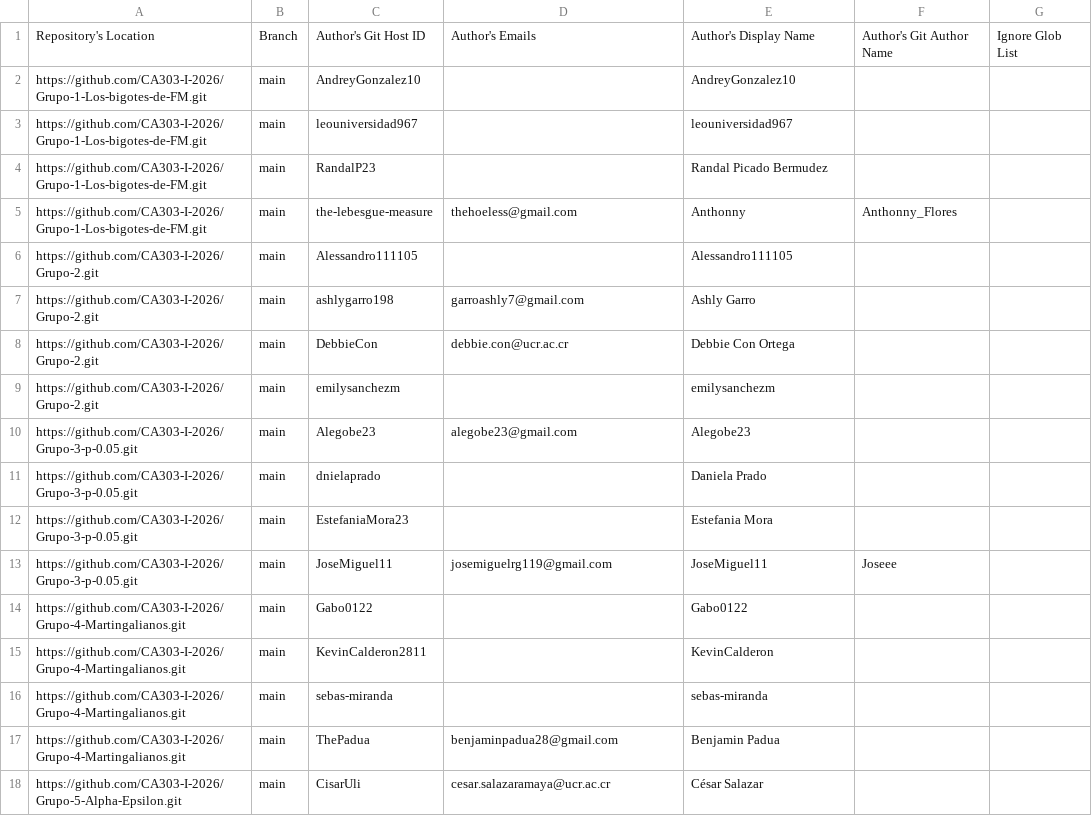
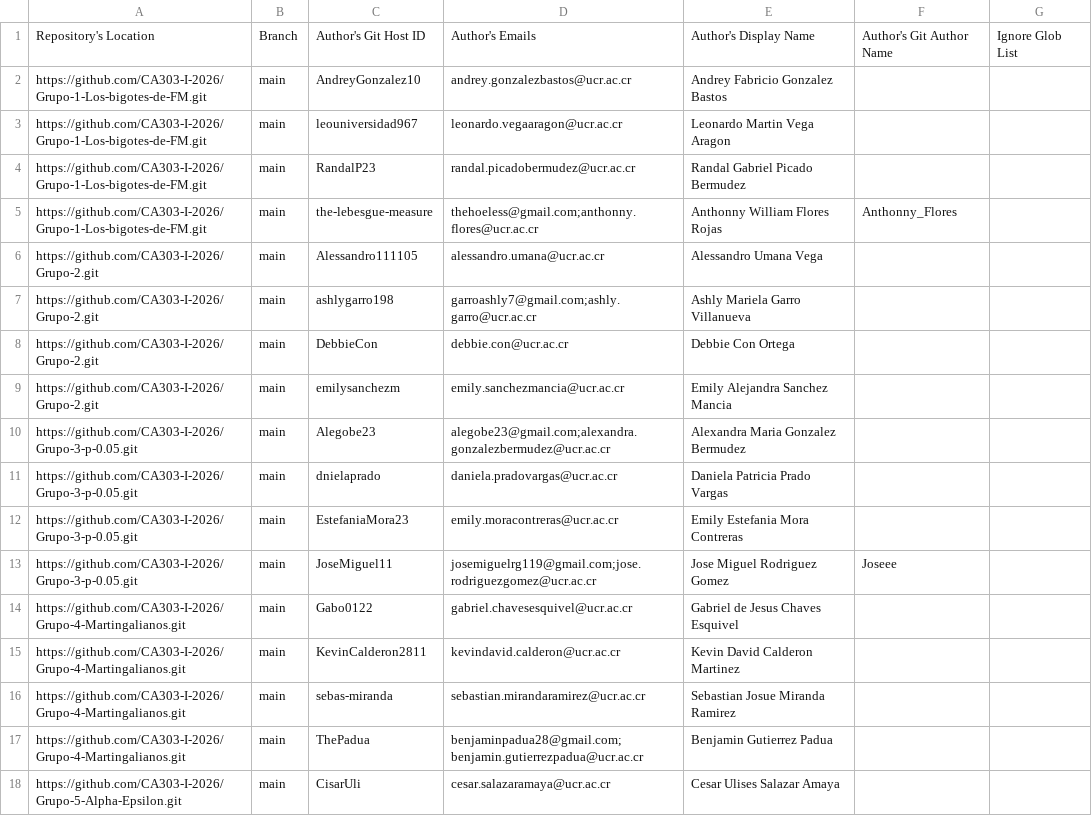
Before and after one commit to CA303-I-2026/publish-RepoSense, a CSV file: config/author-config.csv, drawn as a sheet; only a part is shown; the diff covers the shown part only.

```diff
--- a/config/author-config.csv
+++ b/config/author-config.csv
@@ -1,18 +1,18 @@
 Repository's Location,Branch,Author's Git Host ID, Author's Emails, Author's Display Name,Author's Git Author Name,Ignore Glob List
-https://github.com/CA303-I-2026/Grupo-1-Los-bigotes-de-FM.git,main,AndreyGonzalez10,,AndreyGonzalez10,,
-https://github.com/CA303-I-2026/Grupo-1-Los-bigotes-de-FM.git,main,leouniversidad967,,leouniversidad967,,
-https://github.com/CA303-I-2026/Grupo-1-Los-bigotes-de-FM.git,main,RandalP23,,Randal Picado Bermudez,,
-https://github.com/CA303-I-2026/Grupo-1-Los-bigotes-de-FM.git,main,the-lebesgue-measure,thehoeless@gmail.com,Anthonny,Anthonny_Flores,
-https://github.com/CA303-I-2026/Grupo-2.git,main,Alessandro111105,,Alessandro111105,,
-https://github.com/CA303-I-2026/Grupo-2.git,main,ashlygarro198,garroashly7@gmail.com,Ashly Garro,,
+https://github.com/CA303-I-2026/Grupo-1-Los-bigotes-de-FM.git,main,AndreyGonzalez10,andrey.gonzalezbastos@ucr.ac.cr,Andrey Fabricio Gonzalez Bastos,,
+https://github.com/CA303-I-2026/Grupo-1-Los-bigotes-de-FM.git,main,leouniversidad967,leonardo.vegaaragon@ucr.ac.cr,Leonardo Martin Vega Aragon,,
+https://github.com/CA303-I-2026/Grupo-1-Los-bigotes-de-FM.git,main,RandalP23,randal.picadobermudez@ucr.ac.cr,Randal Gabriel Picado Bermudez,,
+https://github.com/CA303-I-2026/Grupo-1-Los-bigotes-de-FM.git,main,the-lebesgue-measure,thehoeless@gmail.com;anthonny.flores@ucr.ac.cr,Anthonny William Flores Rojas,Anthonny_Flores,
+https://github.com/CA303-I-2026/Grupo-2.git,main,Alessandro111105,alessandro.umana@ucr.ac.cr,Alessandro Umana Vega,,
+https://github.com/CA303-I-2026/Grupo-2.git,main,ashlygarro198,garroashly7@gmail.com;ashly.garro@ucr.ac.cr,Ashly Mariela Garro Villanueva,,
 https://github.com/CA303-I-2026/Grupo-2.git,main,DebbieCon,debbie.con@ucr.ac.cr,Debbie Con Ortega,,
-https://github.com/CA303-I-2026/Grupo-2.git,main,emilysanchezm,,emilysanchezm,,
-https://github.com/CA303-I-2026/Grupo-3-p-0.05.git,main,Alegobe23,alegobe23@gmail.com,Alegobe23,,
-https://github.com/CA303-I-2026/Grupo-3-p-0.05.git,main,dnielaprado,,Daniela Prado,,
-https://github.com/CA303-I-2026/Grupo-3-p-0.05.git,main,EstefaniaMora23,,Estefania Mora,,
-https://github.com/CA303-I-2026/Grupo-3-p-0.05.git,main,JoseMiguel11,josemiguelrg119@gmail.com,JoseMiguel11,Joseee,
-https://github.com/CA303-I-2026/Grupo-4-Martingalianos.git,main,Gabo0122,,Gabo0122,,
-https://github.com/CA303-I-2026/Grupo-4-Martingalianos.git,main,KevinCalderon2811,,KevinCalderon,,
-https://github.com/CA303-I-2026/Grupo-4-Martingalianos.git,main,sebas-miranda,,sebas-miranda,,
-https://github.com/CA303-I-2026/Grupo-4-Martingalianos.git,main,ThePadua,benjaminpadua28@gmail.com,Benjamin Padua,,
-https://github.com/CA303-I-2026/Grupo-5-Alpha-Epsilon.git,main,CisarUli,cesar.salazaramaya@ucr.ac.cr,César Salazar,,
+https://github.com/CA303-I-2026/Grupo-2.git,main,emilysanchezm,emily.sanchezmancia@ucr.ac.cr,Emily Alejandra Sanchez Mancia,,
+https://github.com/CA303-I-2026/Grupo-3-p-0.05.git,main,Alegobe23,alegobe23@gmail.com;alexandra.gonzalezbermudez@ucr.ac.cr,Alexandra Maria Gonzalez Bermudez,,
+https://github.com/CA303-I-2026/Grupo-3-p-0.05.git,main,dnielaprado,daniela.pradovargas@ucr.ac.cr,Daniela Patricia Prado Vargas,,
+https://github.com/CA303-I-2026/Grupo-3-p-0.05.git,main,EstefaniaMora23,emily.moracontreras@ucr.ac.cr,Emily Estefania Mora Contreras,,
+https://github.com/CA303-I-2026/Grupo-3-p-0.05.git,main,JoseMiguel11,josemiguelrg119@gmail.com;jose.rodriguezgomez@ucr.ac.cr,Jose Miguel Rodriguez Gomez,Joseee,
+https://github.com/CA303-I-2026/Grupo-4-Martingalianos.git,main,Gabo0122,gabriel.chavesesquivel@ucr.ac.cr,Gabriel de Jesus Chaves Esquivel,,
+https://github.com/CA303-I-2026/Grupo-4-Martingalianos.git,main,KevinCalderon2811,kevindavid.calderon@ucr.ac.cr,Kevin David Calderon Martinez,,
+https://github.com/CA303-I-2026/Grupo-4-Martingalianos.git,main,sebas-miranda,sebastian.mirandaramirez@ucr.ac.cr,Sebastian Josue Miranda Ramirez,,
+https://github.com/CA303-I-2026/Grupo-4-Martingalianos.git,main,ThePadua,benjaminpadua28@gmail.com;benjamin.gutierrezpadua@ucr.ac.cr,Benjamin Gutierrez Padua,,
+https://github.com/CA303-I-2026/Grupo-5-Alpha-Epsilon.git,main,CisarUli,cesar.salazaramaya@ucr.ac.cr,Cesar Ulises Salazar Amaya,,
```
Also changed, not shown: 12 edited cells elsewhere in this file.
